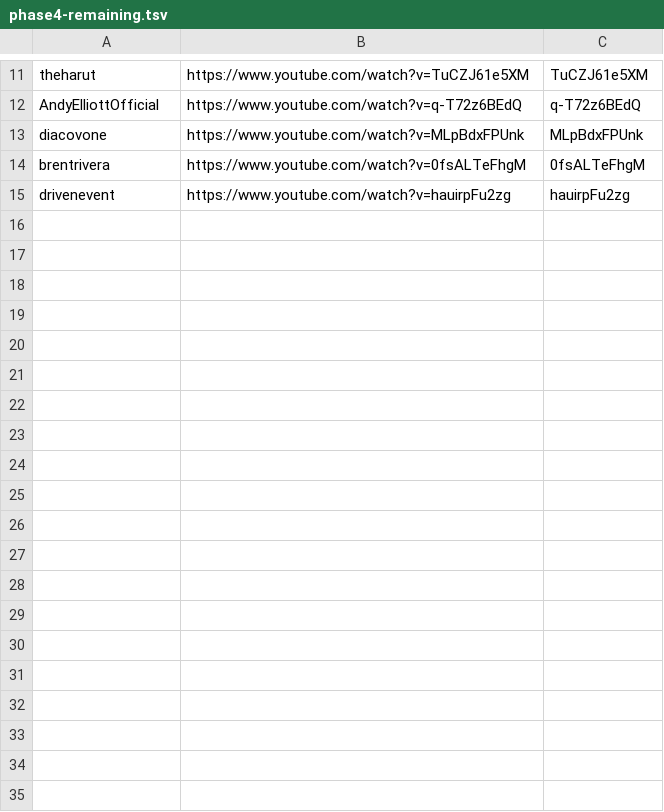
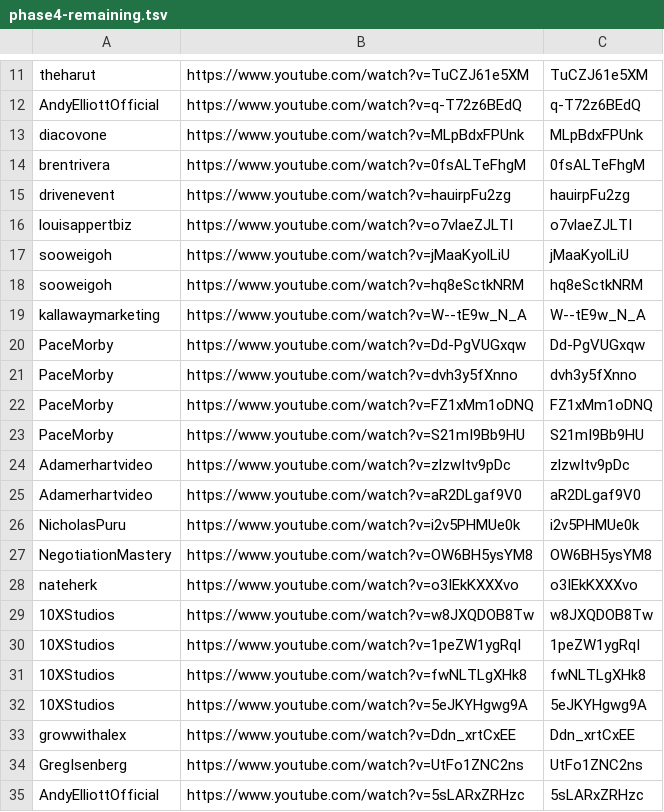
Before and after one commit to technirmata/yt-deep-knowledge-distributed, a TSV file: queue/phase4-remaining.tsv, drawn as a sheet; only a part is shown, gaps mark what is left out; the diff covers the shown part only; the diff names each change by its address in the sheet, - before the commit and + after, or states it on an @@ line.

Commit message:
watch+learn: queue new uploads 2026-09-09T16:02Z

```diff
--- a/queue/phase4-remaining.tsv
+++ b/queue/phase4-remaining.tsv
+row 16: louisappertbiz | https://www.youtube.com/watch?v=o7vlaeZJLTI | o7vlaeZJLTI
+row 17: sooweigoh | https://www.youtube.com/watch?v=jMaaKyolLiU | jMaaKyolLiU
+row 18: sooweigoh | https://www.youtube.com/watch?v=hq8eSctkNRM | hq8eSctkNRM
+row 19: kallawaymarketing | https://www.youtube.com/watch?v=W--tE9w_N_A | W--tE9w_N_A
+row 20: PaceMorby | https://www.youtube.com/watch?v=Dd-PgVUGxqw | Dd-PgVUGxqw
+row 21: PaceMorby | https://www.youtube.com/watch?v=dvh3y5fXnno | dvh3y5fXnno
+row 22: PaceMorby | https://www.youtube.com/watch?v=FZ1xMm1oDNQ | FZ1xMm1oDNQ
+row 23: PaceMorby | https://www.youtube.com/watch?v=S21mI9Bb9HU | S21mI9Bb9HU
+row 24: Adamerhartvideo | https://www.youtube.com/watch?v=zlzwItv9pDc | zlzwItv9pDc
+row 25: Adamerhartvideo | https://www.youtube.com/watch?v=aR2DLgaf9V0 | aR2DLgaf9V0
+row 26: NicholasPuru | https://www.youtube.com/watch?v=i2v5PHMUe0k | i2v5PHMUe0k
+row 27: NegotiationMastery | https://www.youtube.com/watch?v=OW6BH5ysYM8 | OW6BH5ysYM8
+row 28: nateherk | https://www.youtube.com/watch?v=o3IEkKXXXvo | o3IEkKXXXvo
+row 29: 10XStudios | https://www.youtube.com/watch?v=w8JXQDOB8Tw | w8JXQDOB8Tw
+row 30: 10XStudios | https://www.youtube.com/watch?v=1peZW1ygRqI | 1peZW1ygRqI
+row 31: 10XStudios | https://www.youtube.com/watch?v=fwNLTLgXHk8 | fwNLTLgXHk8
+row 32: 10XStudios | https://www.youtube.com/watch?v=5eJKYHgwg9A | 5eJKYHgwg9A
+row 33: growwithalex | https://www.youtube.com/watch?v=Ddn_xrtCxEE | Ddn_xrtCxEE
+row 34: GregIsenberg | https://www.youtube.com/watch?v=UtFo1ZNC2ns | UtFo1ZNC2ns
+row 35: AndyElliottOfficial | https://www.youtube.com/watch?v=5sLARxZRHzc | 5sLARxZRHzc
```
Also changed, not shown: 13 added rows elsewhere in this file.
